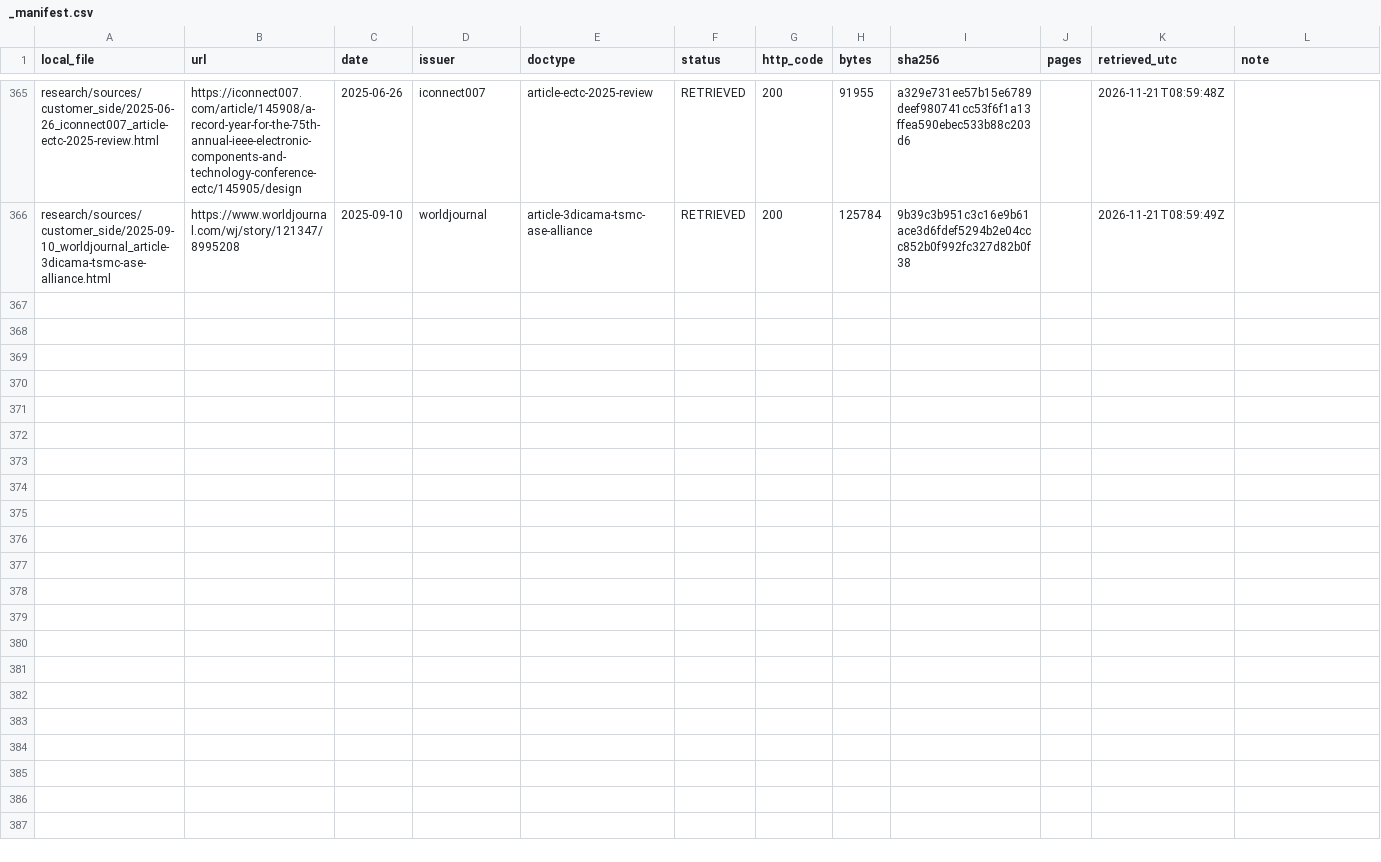
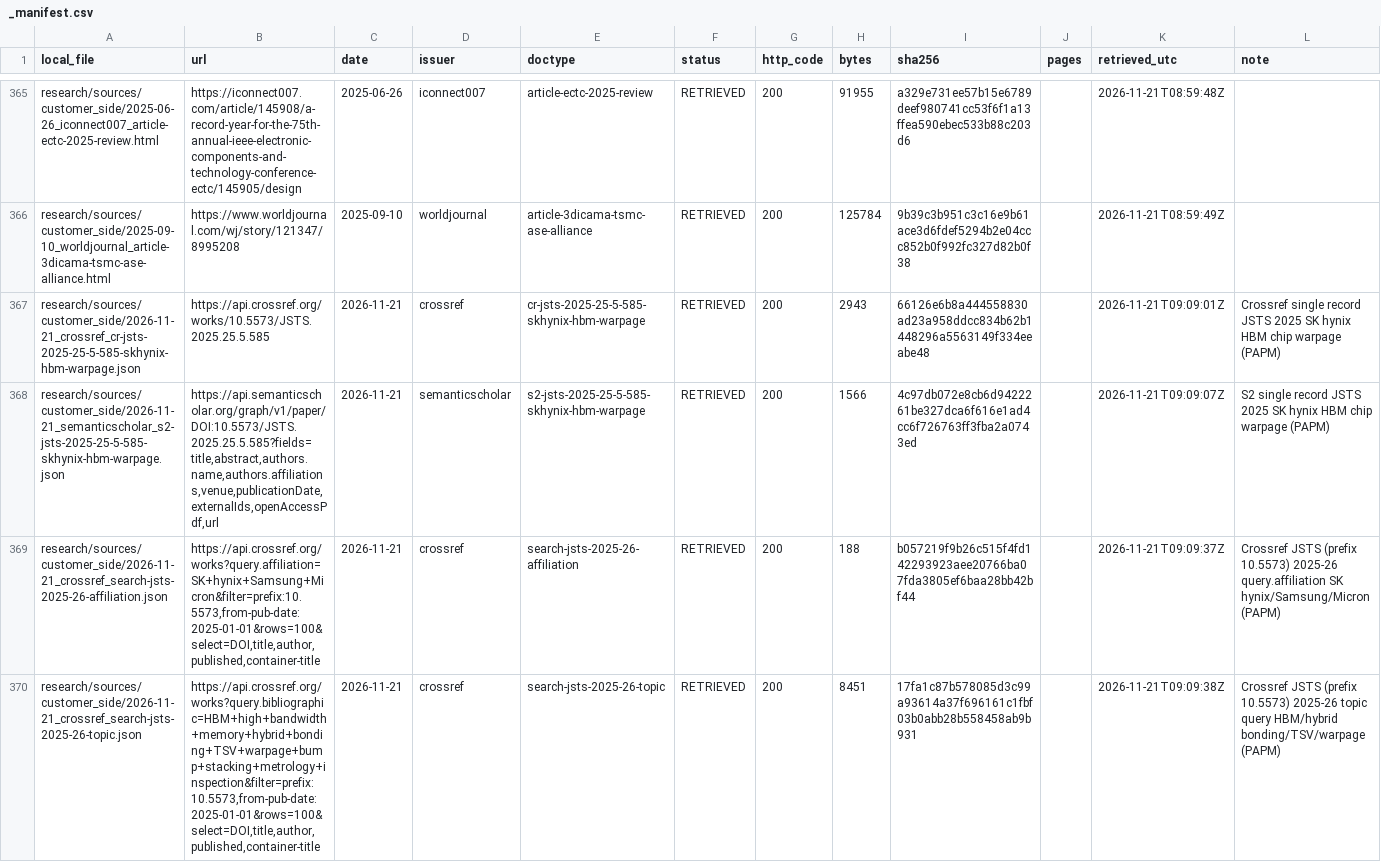
Before and after one commit to chuckylulu/gitTest, a CSV file: research/sources/customer_side/_manifest.csv, drawn as a sheet; only a part is shown, gaps mark what is left out; the diff covers the shown part only.

```diff
--- a/research/sources/customer_side/_manifest.csv
+++ b/research/sources/customer_side/_manifest.csv
@@ -366 +366,5 @@ research/sources/customer_side/2025-06-26_iconnect007_article-ectc-2025-review.h
 research/sources/customer_side/2025-09-10_worldjournal_article-3dicama-tsmc-ase-alliance.html,https://www.worldjournal.com/wj/story/121347/8995208,2025-09-10,worldjournal,article-3dicama-tsmc-ase-alliance,RETRIEVED,200,125784,9b39c3b951c3c16e9b61ace3d6fdef5294b2e04ccc852b0f992fc327d82b0f38,,2026-11-21T08:59:49Z,
+research/sources/customer_side/2026-11-21_crossref_cr-jsts-2025-25-5-585-skhynix-hbm-warpage.json,https://api.crossref.org/works/10.5573/JSTS.2025.25.5.585,2026-11-21,crossref,cr-jsts-2025-25-5-585-skhynix-hbm-warpage,RETRIEVED,200,2943,66126e6b8a444558830ad23a958ddcc834b62b1448296a5563149f334eeabe48,,2026-11-21T09:09:01Z,Crossref single record JSTS 2025 SK hynix HBM chip warpage (PAPM)
+research/sources/customer_side/2026-11-21_semanticscholar_s2-jsts-2025-25-5-585-skhynix-hbm-warpage.json,"https://api.semanticscholar.org/graph/v1/paper/DOI:10.5573/JSTS.2025.25.5.585?fields=title,abstract,authors.name,authors.affiliations,venue,publicationDate,externalIds,openAccessPdf,url",2026-11-21,semanticscholar,s2-jsts-2025-25-5-585-skhynix-hbm-warpage,RETRIEVED,200,1566,4c97db072e8cb6d9422261be327dca6f616e1ad4cc6f726763ff3fba2a0743ed,,2026-11-21T09:09:07Z,S2 single record JSTS 2025 SK hynix HBM chip warpage (PAPM)
+research/sources/customer_side/2026-11-21_crossref_search-jsts-2025-26-affiliation.json,"https://api.crossref.org/works?query.affiliation=SK+hynix+Samsung+Micron&filter=prefix:10.5573,from-pub-date:2025-01-01&rows=100&select=DOI,title,author,published,container-title",2026-11-21,crossref,search-jsts-2025-26-affiliation,RETRIEVED,200,188,b057219f9b26c515f4fd142293923aee20766ba07fda3805ef6baa28bb42bf44,,2026-11-21T09:09:37Z,Crossref JSTS (prefix 10.5573) 2025-26 query.affiliation SK hynix/Samsung/Micron (PAPM)
+research/sources/customer_side/2026-11-21_crossref_search-jsts-2025-26-topic.json,"https://api.crossref.org/works?query.bibliographic=HBM+high+bandwidth+memory+hybrid+bonding+TSV+warpage+bump+stacking+metrology+inspection&filter=prefix:10.5573,from-pub-date:2025-01-01&rows=100&select=DOI,title,author,published,container-title",2026-11-21,crossref,search-jsts-2025-26-topic,RETRIEVED,200,8451,17fa1c87b578085d3c99a93614a37f696161c1fbf03b0abb28b558458ab9b931,,2026-11-21T09:09:38Z,Crossref JSTS (prefix 10.5573) 2025-26 topic query HBM/hybrid bonding/TSV/warpage (PAPM)
```
Also changed, not shown: 3 added rows elsewhere in this file, research/out/customer_side/calc/abstract_screen.csv, research/out/customer_side/calc/paper_candidates.csv, 19 other files.
